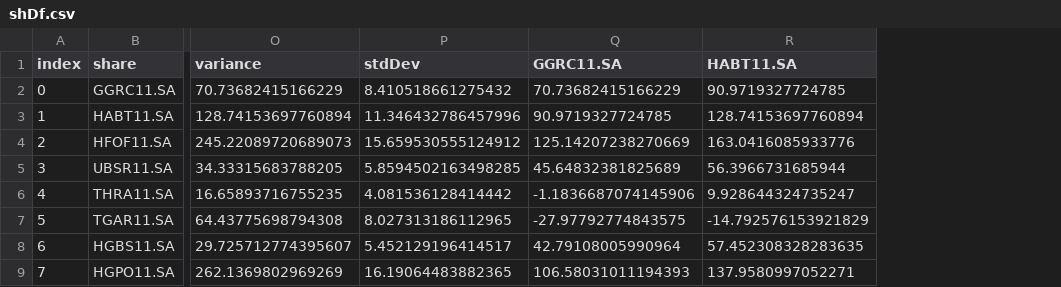
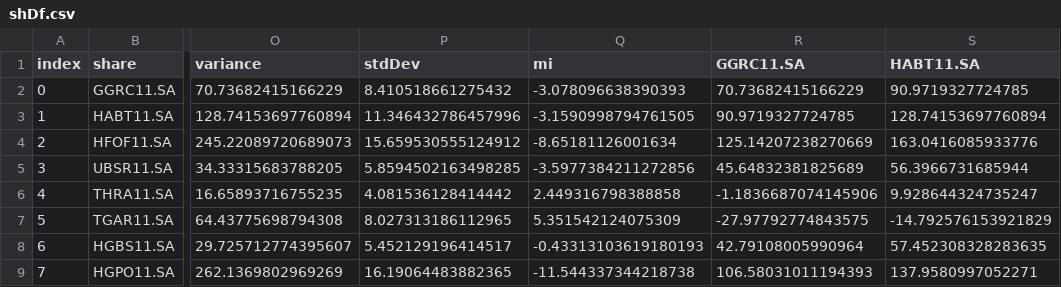
Before and after one commit to vilelabruno/MarkowitzPortfolioOPT, a CSV file: output/shDf.csv, drawn as a sheet; only a part is shown, gaps mark what is left out; the diff names each change by its address in the sheet, - before the commit and + after, or states it on an @@ line.

```diff
--- a/output/shDf.csv
+++ b/output/shDf.csv
+column Q (mi), rows 2-9: -3.078096638390393 | -3.1590998794761505 | -8.65181126001634 | -3.5977384211272856 | 2.449316798388858 | 5.351542124075309 | -0.43313103619180193 | -11.544337344218738
```
Also changed, not shown: 4 other files.
